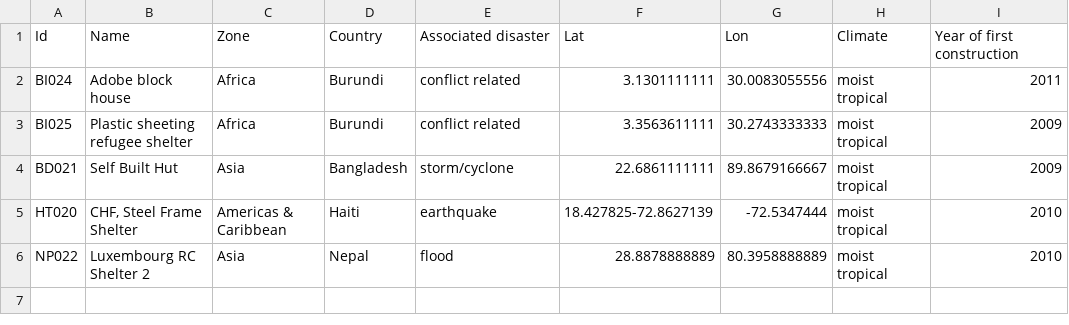
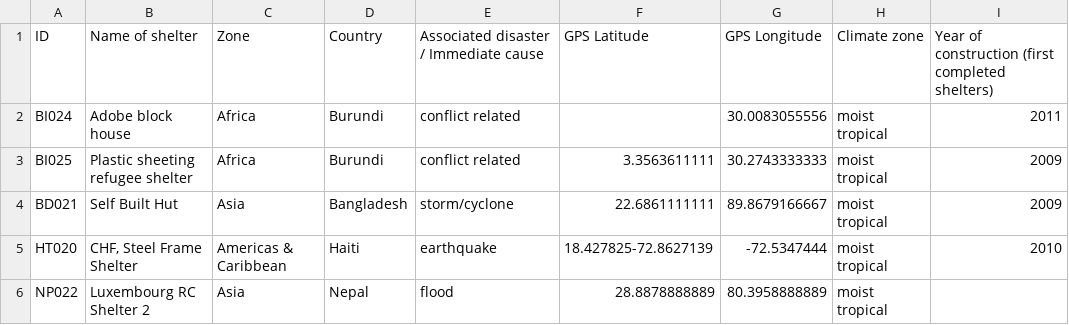
Before and after one commit to rodekruis/shelter-database, a CSV file: web/static/data/shelters-sample.csv, drawn as a sheet.

Commit message:
Changed way of loading data in the dashboard - currently using all data provided by API

```diff
--- a/web/static/data/shelters-sample.csv
+++ b/web/static/data/shelters-sample.csv
@@ -1,3 +1,3 @@
-Id,Name,Zone,Country,Associated disaster,Lat,Lon,Climate,Year of first construction
-BI024,Adobe block house,Africa,Burundi,conflict related,3.1301111111,30.0083055556,moist tropical,2011
+ID,Name of shelter,Zone,Country,Associated disaster / Immediate cause,GPS Latitude,GPS Longitude,Climate zone,Year of construction (first completed shelters)
+BI024,Adobe block house,Africa,Burundi,conflict related,,30.0083055556,moist tropical,2011
 BI025,Plastic sheeting refugee shelter,Africa,Burundi,conflict related,3.3563611111,30.2743333333,moist tropical,2009
@@ -5,2 +5,2 @@ BD021,Self Built Hut,Asia,Bangladesh,storm/cyclone,22.6861111111,89.8679166667,m
 HT020,"CHF, Steel Frame Shelter",Americas & Caribbean,Haiti,earthquake,18.427825-72.8627139,-72.5347444,moist tropical,2010
-NP022,"Luxembourg RC Shelter 2",Asia,Nepal,flood,28.8878888889,80.3958888889,moist tropical,2010
+NP022,Luxembourg RC Shelter 2,Asia,Nepal,flood,28.8878888889,80.3958888889,moist tropical,
```
Also changed, not shown: 2 other files.
